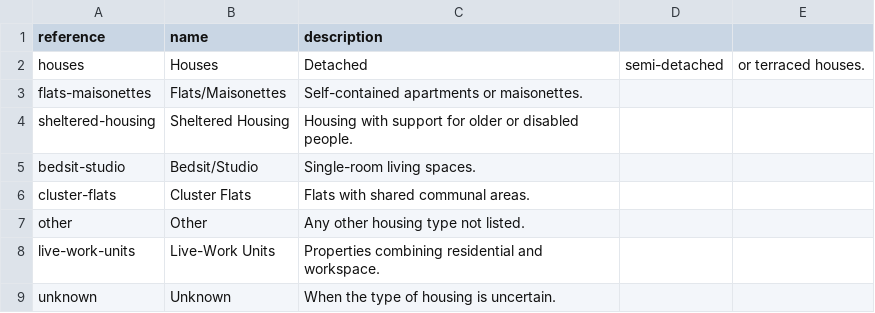
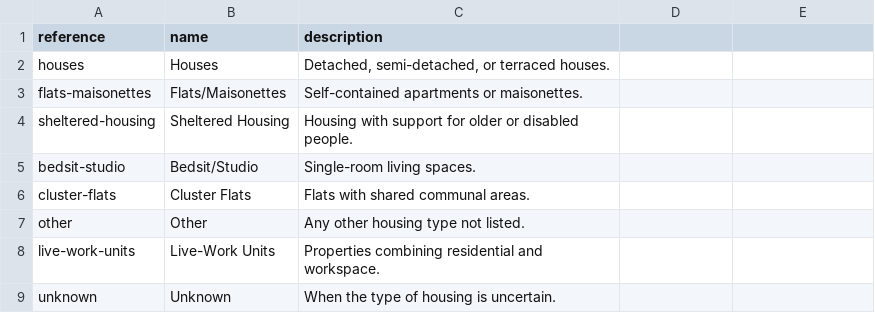
Before and after one commit to digital-land/planning-application-data-specification, a CSV file: data/codelist/housing-type.csv, drawn as a sheet.

Commit message:
fix: extra comma in csv

```diff
--- a/data/codelist/housing-type.csv
+++ b/data/codelist/housing-type.csv
@@ -1,3 +1,3 @@
 reference,name,description
-houses,Houses,Detached, semi-detached, or terraced houses.
+houses,Houses,"Detached, semi-detached, or terraced houses."
 flats-maisonettes,Flats/Maisonettes,Self-contained apartments or maisonettes.
```
